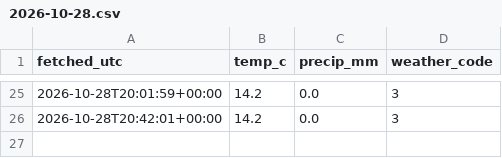
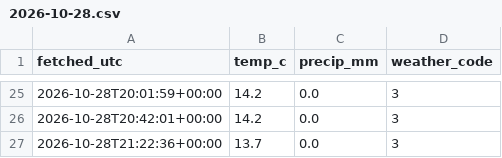
Before and after one commit to Mihir-wbs/london-tube-crowding, a CSV file: data/raw/weather/2026-10-28.csv, drawn as a sheet; only a part is shown, gaps mark what is left out.

```diff
--- a/data/raw/weather/2026-10-28.csv
+++ b/data/raw/weather/2026-10-28.csv
@@ -26 +26,2 @@ fetched_utc,temp_c,precip_mm,weather_code
 2026-10-28T20:42:01+00:00,14.2,0.0,3
+2026-10-28T21:22:36+00:00,13.7,0.0,3
```
Also changed, not shown: data/raw/crowding/2026-10-28.csv, data/raw/status/2026-10-28.csv.
